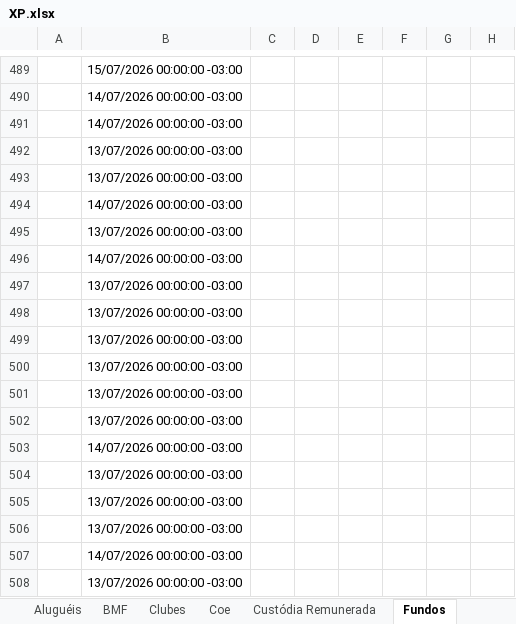
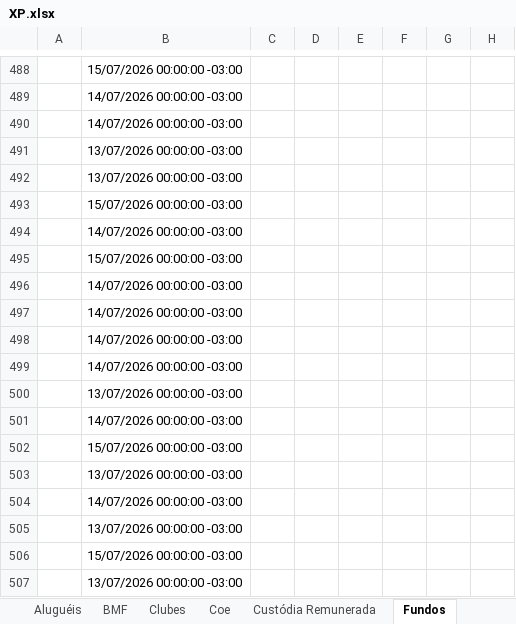
Before and after one commit to AloacaoMWealth/alocationmwealth, an Excel workbook: posicoes/XP.xlsx, sheet Fundos, drawn as a sheet; only a part is shown, gaps mark what is left out; values as stored, in another font and other column widths than the file's, no borders; addresses are those after the commit; the diff covers the shown part only; the diff names each change by its address in the sheet, - before the commit and + after, or states it on an @@ line.

Commit message:
Add files via upload

```diff
--- a/posicoes/XP.xlsx (sheet Fundos)
+++ b/posicoes/XP.xlsx (sheet Fundos)
-B493: 14/07/2026 00:00:00 -03:00
+B493: 15/07/2026 00:00:00 -03:00
-B494: 13/07/2026 00:00:00 -03:00
+B494: 14/07/2026 00:00:00 -03:00
-B495: 14/07/2026 00:00:00 -03:00
+B495: 15/07/2026 00:00:00 -03:00
-B496:B499: 13/07/2026 00:00:00 -03:00
+B496:B499: 14/07/2026 00:00:00 -03:00
-B501: 13/07/2026 00:00:00 -03:00
+B501: 14/07/2026 00:00:00 -03:00
-B502: 14/07/2026 00:00:00 -03:00
+B502: 15/07/2026 00:00:00 -03:00
-B504: 13/07/2026 00:00:00 -03:00
+B504: 14/07/2026 00:00:00 -03:00
-B506: 14/07/2026 00:00:00 -03:00
+B506: 15/07/2026 00:00:00 -03:00
```
Also changed, not shown: 8 added rows, 9 removed rows, 4 moved rows and 200 edited cells elsewhere in this sheet, sheet Financeiro, sheet Tesouro Direto, sheet Opções Flexívies.
